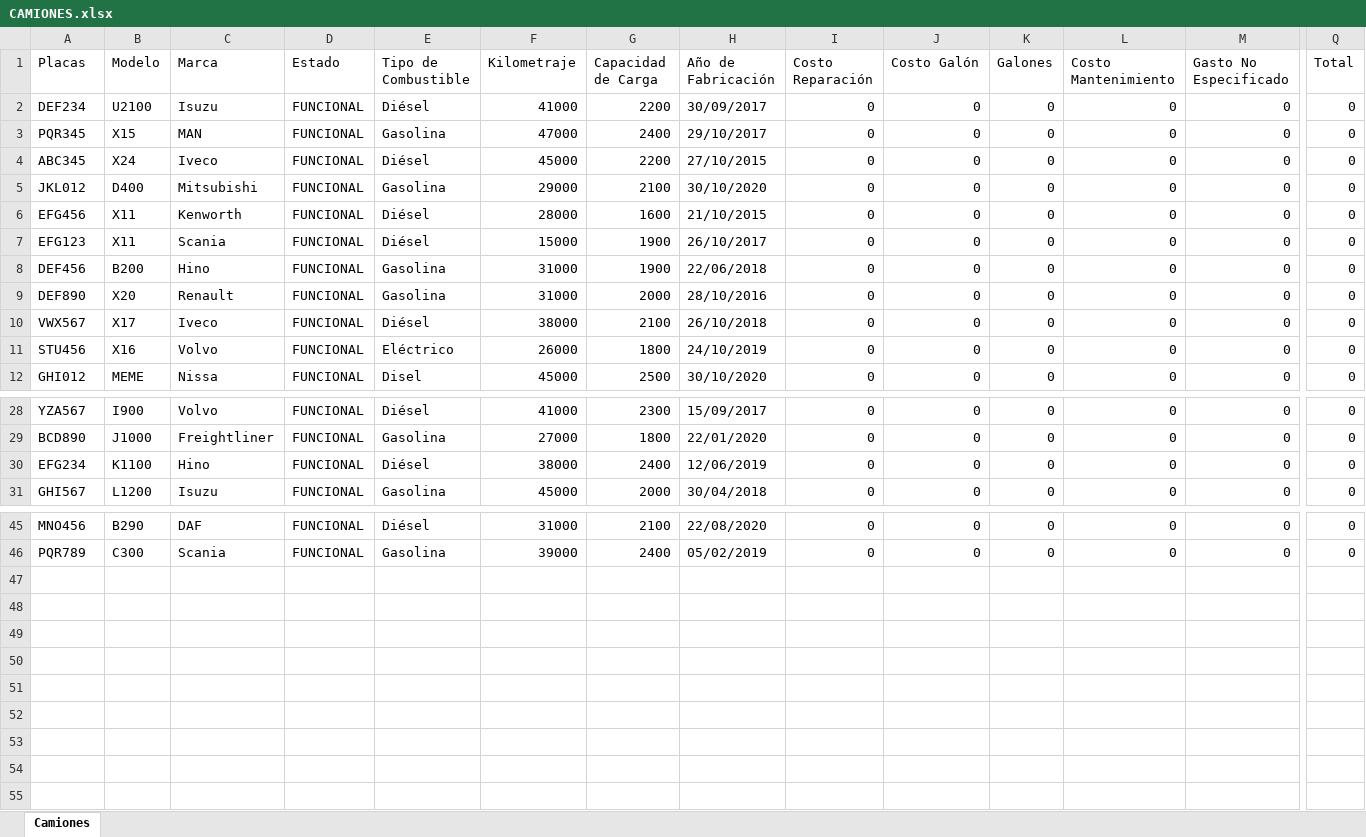
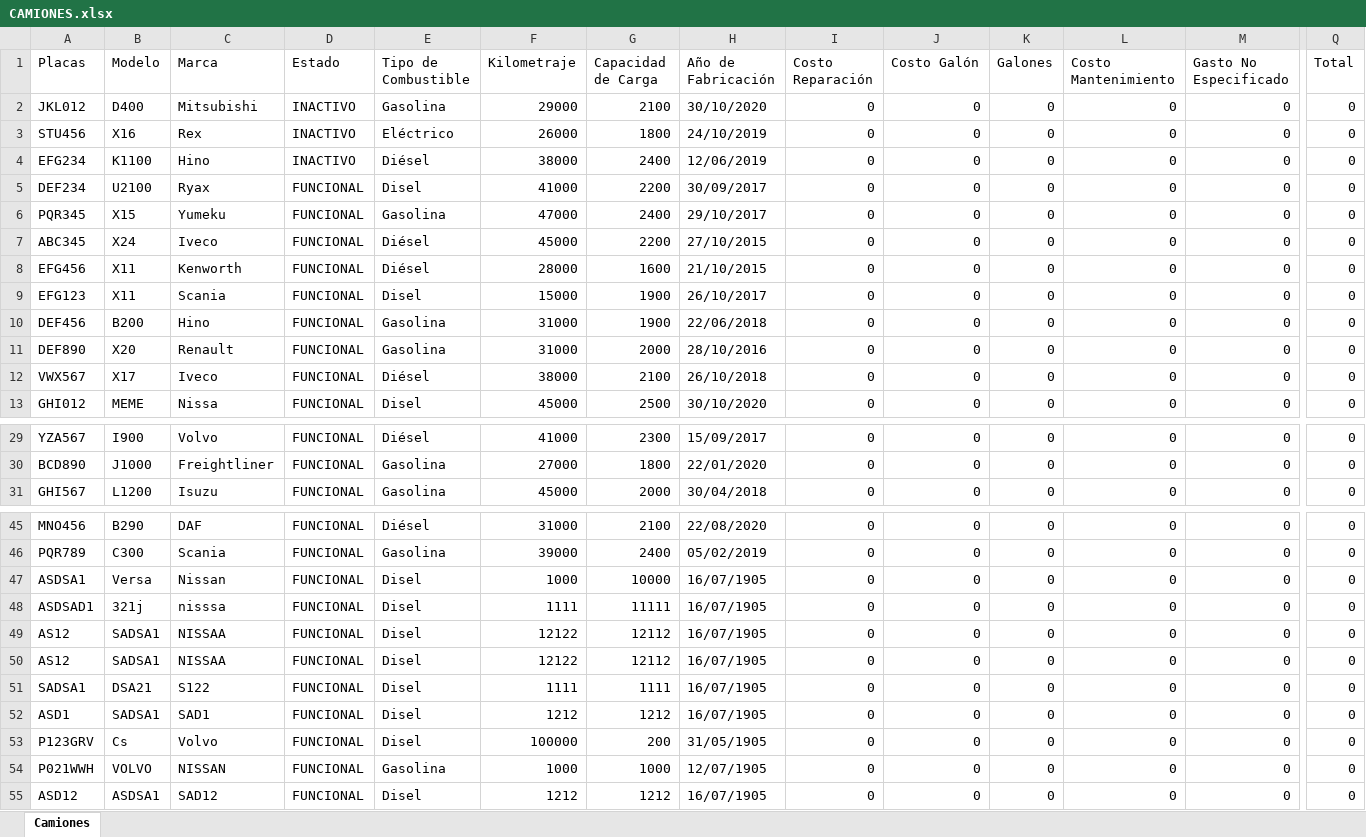
Before and after one commit to pinedahuella/Proyecto-Poo-Dist, an Excel workbook: ProyectoPooDist/excels/CAMIONES.xlsx, sheet Camiones, drawn as a sheet; only a part is shown, gaps mark what is left out; values as stored, in another font and other column widths than the file's, no borders; removed rows and columns are numbered as before the commit, all else as after; rows hold the shown columns only; the diff names each change by its address in the sheet, - before the commit and + after, or states it on an @@ line.

```diff
--- a/ProyectoPooDist/excels/CAMIONES.xlsx (sheet Camiones)
+++ b/ProyectoPooDist/excels/CAMIONES.xlsx (sheet Camiones)
+row 2: JKL012 | D400 | Mitsubishi | INACTIVO | Gasolina | 29000 | 2100 | 30/10/2020 | 0 | 0 | 0 | 0 | 0 | 0
+row 3: STU456 | X16 | Rex | INACTIVO | Eléctrico | 26000 | 1800 | 24/10/2019 | 0 | 0 | 0 | 0 | 0 | 0
+row 4: EFG234 | K1100 | Hino | INACTIVO | Diésel | 38000 | 2400 | 12/06/2019 | 0 | 0 | 0 | 0 | 0 | 0
-C5 (Marca): Isuzu
+C5 (Marca): Ryax
-E5 (Tipo de Combustible): Diésel
+E5 (Tipo de Combustible): Disel
-C6 (Marca): MAN
+C6 (Marca): Yumeku
-row 5: JKL012 | D400 | Mitsubishi | FUNCIONAL | Gasolina | 29000 | 2100 | 30/10/2020 | 0 | 0 | 0 | 0 | 0 | 0
-E9 (Tipo de Combustible): Diésel
+E9 (Tipo de Combustible): Disel
-row 11: STU456 | X16 | Volvo | FUNCIONAL | Eléctrico | 26000 | 1800 | 24/10/2019 | 0 | 0 | 0 | 0 | 0 | 0
-row 30: EFG234 | K1100 | Hino | FUNCIONAL | Diésel | 38000 | 2400 | 12/06/2019 | 0 | 0 | 0 | 0 | 0 | 0
+row 47: ASDSA1 | Versa | Nissan | FUNCIONAL | Disel | 1000 | 10000 | 16/07/1905 | 0 | 0 | 0 | 0 | 0 | 0
+row 48: ASDSAD1 | 321j | nisssa | FUNCIONAL | Disel | 1111 | 11111 | 16/07/1905 | 0 | 0 | 0 | 0 | 0 | 0
+row 49: AS12 | SADSA1 | NISSAA | FUNCIONAL | Disel | 12122 | 12112 | 16/07/1905 | 0 | 0 | 0 | 0 | 0 | 0
+row 50: AS12 | SADSA1 | NISSAA | FUNCIONAL | Disel | 12122 | 12112 | 16/07/1905 | 0 | 0 | 0 | 0 | 0 | 0
+row 51: SADSA1 | DSA21 | S122 | FUNCIONAL | Disel | 1111 | 1111 | 16/07/1905 | 0 | 0 | 0 | 0 | 0 | 0
+row 52: ASD1 | SADSA1 | SAD1 | FUNCIONAL | Disel | 1212 | 1212 | 16/07/1905 | 0 | 0 | 0 | 0 | 0 | 0
+row 53: P123GRV | Cs | Volvo | FUNCIONAL | Disel | 100000 | 200 | 31/05/1905 | 0 | 0 | 0 | 0 | 0 | 0
+row 54: P021WWH | VOLVO | NISSAN | FUNCIONAL | Gasolina | 1000 | 1000 | 12/07/1905 | 0 | 0 | 0 | 0 | 0 | 0
+row 55: ASD12 | ASDSA1 | SAD12 | FUNCIONAL | Disel | 1212 | 1212 | 16/07/1905 | 0 | 0 | 0 | 0 | 0 | 0
```
Also changed, not shown: ProyectoPooDist/excels/CAMIONESFACTURA.xlsx, ProyectoPooDist/excels/LOGGIN.xlsx, 25 other files.
